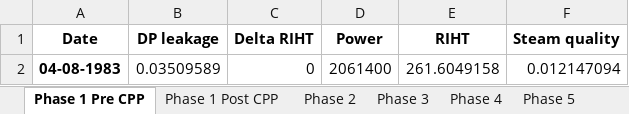
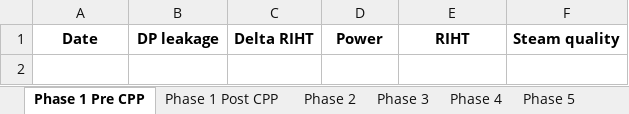
Before and after one commit to OlgaPalazhchenko/FAC-Activation-Model, an Excel workbook: FACModel/Modelled RIHT2.xlsx, sheet Phase 1 Pre CPP, drawn as a sheet; values as stored, in another font and other column widths than the file's, no borders; the diff names each change by its address in the sheet, - before the commit and + after, or states it on an @@ line.

```diff
--- a/FACModel/Modelled RIHT2.xlsx (sheet Phase 1 Pre CPP)
+++ b/FACModel/Modelled RIHT2.xlsx (sheet Phase 1 Pre CPP)
-row 2: 04-08-1983 | 0.03509589 | 0 | 2061400 | 261.6049158 | 0.012147094
```
Also changed, not shown: FACModel/PLNGS_Power.xlsx, FACModel/PLNGS_Power_Estimated (Pre 1996).xlsx, 5 other files.
